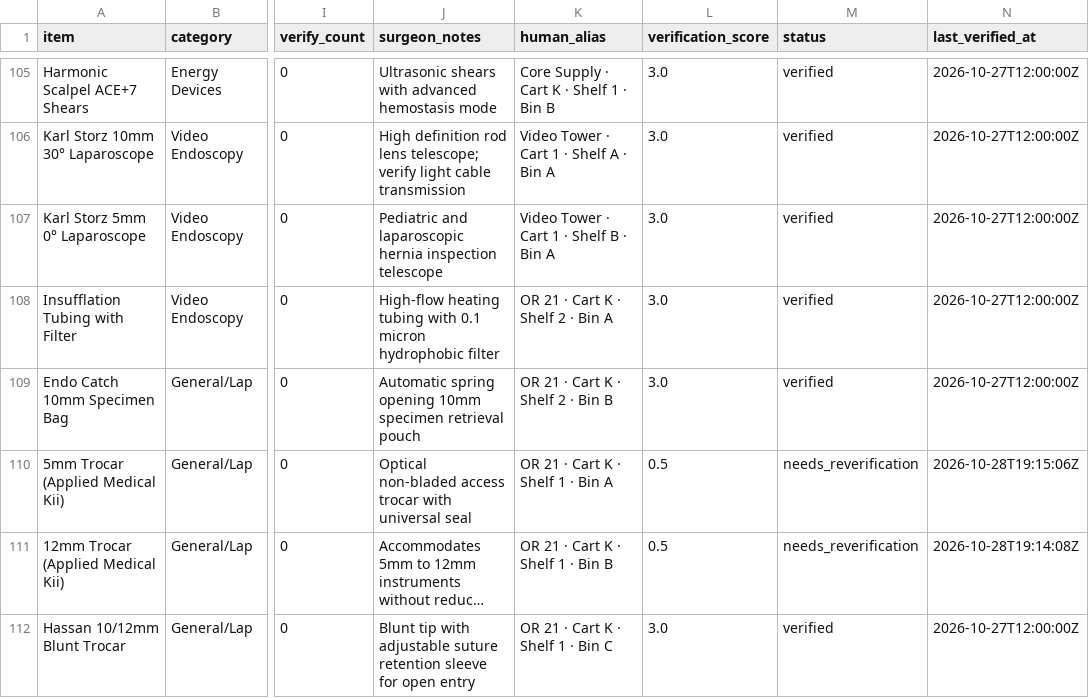
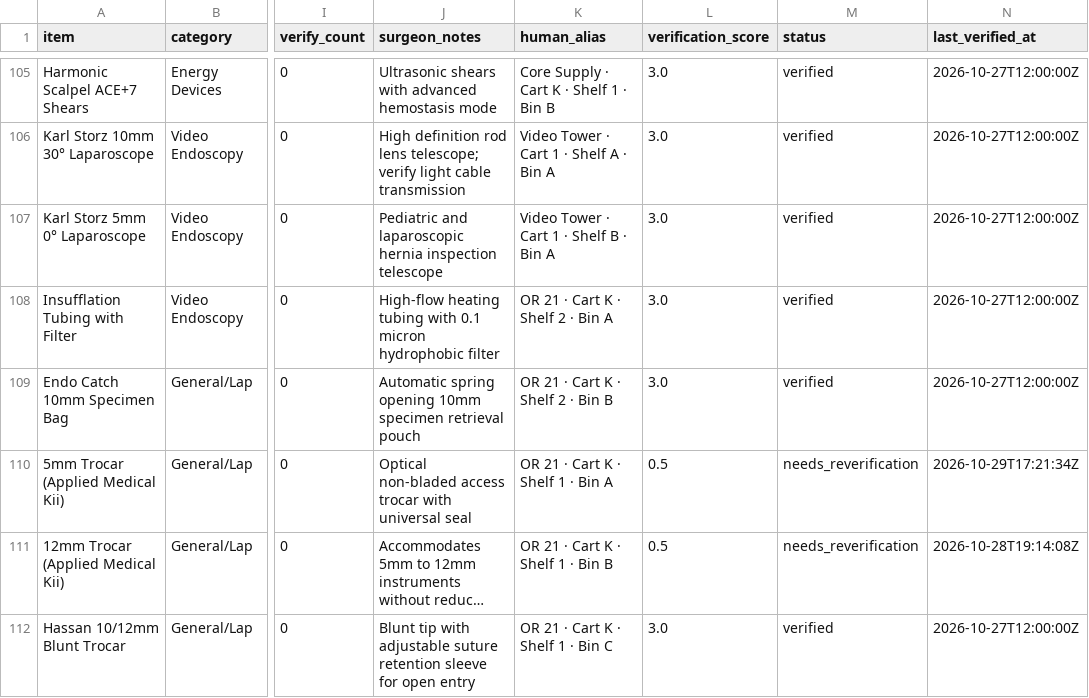
Before and after one commit to kogeki88/or-nav, a CSV file: hospitals/or_main/inventory.csv, drawn as a sheet; only a part is shown, gaps mark what is left out; long unchanged cells end in …; the diff names each change by its address in the sheet, - before the commit and + after, or states it on an @@ line.

```diff
--- a/hospitals/or_main/inventory.csv
+++ b/hospitals/or_main/inventory.csv
-N110 (last_verified_at): 2026-10-28T19:15:06Z
+N110 (last_verified_at): 2026-10-29T17:21:34Z
```
Also changed, not shown: 50 other files.
